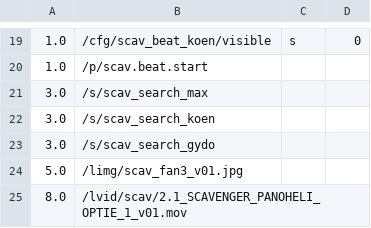
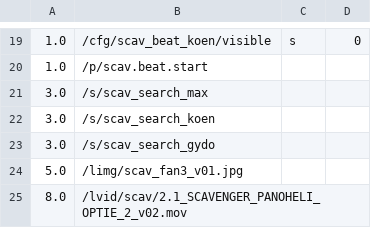
Before and after one commit to markkorput/of2030, a CSV file: of2030/bin/data/osc/scav.02.fans.csv, drawn as a sheet; only a part is shown, gaps mark what is left out.

Commit message:
scav pano video updates

```diff
--- a/of2030/bin/data/osc/scav.02.fans.csv
+++ b/of2030/bin/data/osc/scav.02.fans.csv
@@ -24,2 +24,2 @@
 5.0,/limg/scav_fan3_v01.jpg
-8.0,/lvid/scav/2.1_SCAVENGER_PANOHELI_OPTIE_1_v01.mov
+8.0,/lvid/scav/2.1_SCAVENGER_PANOHELI_OPTIE_2_v02.mov
```
Also changed, not shown: 3 other files.
